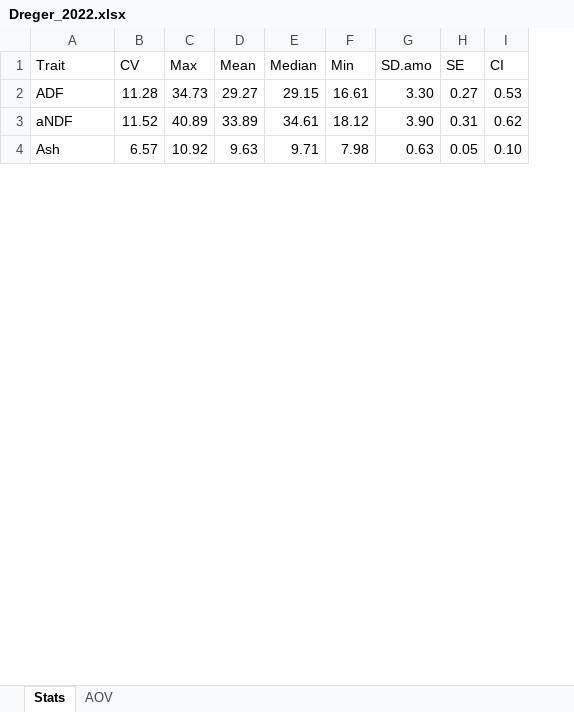
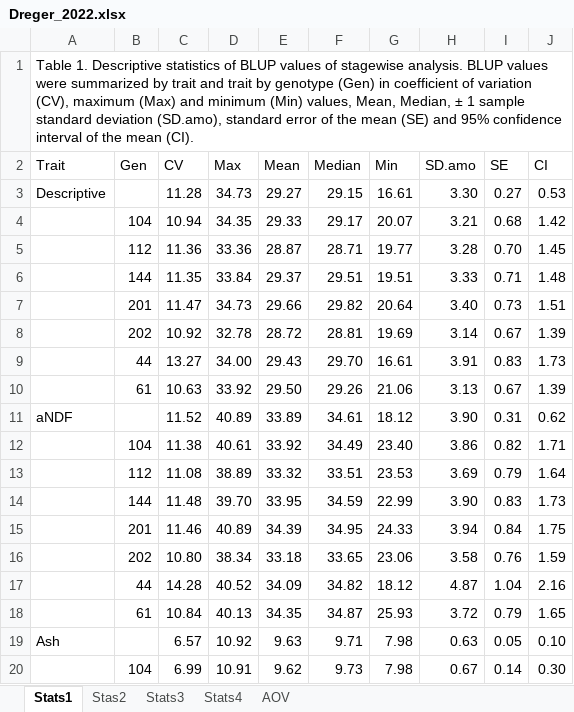
Before and after one commit to cculma/Dreger_2022, an Excel workbook: stats_1/Dreger_2022.xlsx, sheet Stats1, drawn as a sheet; only a part is shown; values as stored, in another font and other column widths than the file's, no cell formats; addresses are those after the commit; the diff covers the shown part only; the diff names each change by its address in the sheet, - before the commit and + after, or states it on an @@ line.

Commit message:
stats1

```diff
--- a/stats_1/Dreger_2022.xlsx (sheet Stats1)
+++ b/stats_1/Dreger_2022.xlsx (sheet Stats1)
-sheet tab: Stats
+sheet tab: Stats1
+sheet tab: Stas2
+sheet tab: Stats3
+sheet tab: Stats4
+column B (Gen), empty
+row 1: Table 1. Descriptive statistics of BLUP values of stagewise analysis. BLUP values were summarized by trait and trait by genotype (Gen) in coefficient of variation (CV), maximum (Max) and minimum (Min) values, Mean, Median, ± 1 sample standard deviation (SD.amo), standard error of the mean (SE) and 95% confidence interval of the mean (CI).
-A3 (Trait): ADF
+A3 (Trait): Descriptive
+row 4:  | 104 | 10.94 | 34.35 | 29.33 | 29.17 | 20.07 | 3.21 | 0.68 | 1.42
+row 5:  | 112 | 11.36 | 33.36 | 28.87 | 28.71 | 19.77 | 3.28 | 0.70 | 1.45
+row 6:  | 144 | 11.35 | 33.84 | 29.37 | 29.51 | 19.51 | 3.33 | 0.71 | 1.48
+row 7:  | 201 | 11.47 | 34.73 | 29.66 | 29.82 | 20.64 | 3.40 | 0.73 | 1.51
+row 8:  | 202 | 10.92 | 32.78 | 28.72 | 28.81 | 19.69 | 3.14 | 0.67 | 1.39
+row 9:  | 44 | 13.27 | 34.00 | 29.43 | 29.70 | 16.61 | 3.91 | 0.83 | 1.73
+row 10:  | 61 | 10.63 | 33.92 | 29.50 | 29.26 | 21.06 | 3.13 | 0.67 | 1.39
+row 12:  | 104 | 11.38 | 40.61 | 33.92 | 34.49 | 23.40 | 3.86 | 0.82 | 1.71
+row 13:  | 112 | 11.08 | 38.89 | 33.32 | 33.51 | 23.53 | 3.69 | 0.79 | 1.64
+row 14:  | 144 | 11.48 | 39.70 | 33.95 | 34.59 | 22.99 | 3.90 | 0.83 | 1.73
+row 15:  | 201 | 11.46 | 40.89 | 34.39 | 34.95 | 24.33 | 3.94 | 0.84 | 1.75
+row 16:  | 202 | 10.80 | 38.34 | 33.18 | 33.65 | 23.06 | 3.58 | 0.76 | 1.59
+row 17:  | 44 | 14.28 | 40.52 | 34.09 | 34.82 | 18.12 | 4.87 | 1.04 | 2.16
+row 18:  | 61 | 10.84 | 40.13 | 34.35 | 34.87 | 25.93 | 3.72 | 0.79 | 1.65
+row 20:  | 104 | 6.99 | 10.91 | 9.62 | 9.73 | 7.98 | 0.67 | 0.14 | 0.30
```
Also changed, not shown: 111 added rows elsewhere in this sheet, sheet AOV, cell formats, 8 other files.
